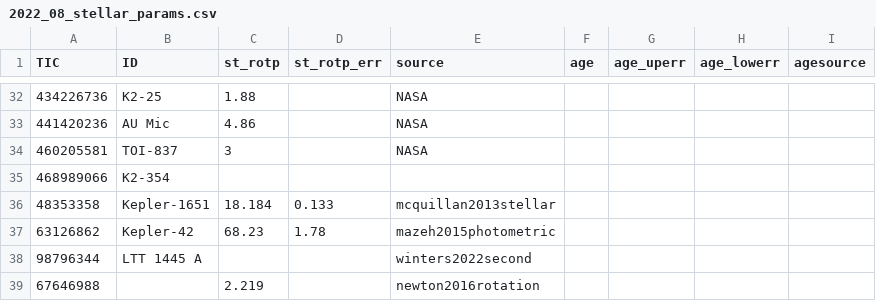
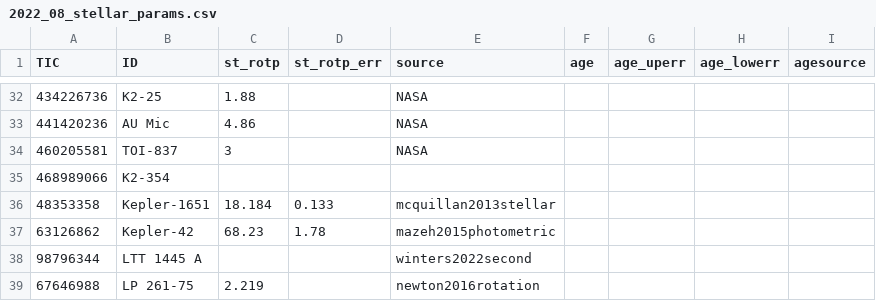
Before and after one commit to ekaterinailin/flaring-spi, a CSV file: results/2022_08_stellar_params.csv, drawn as a sheet; only a part is shown, gaps mark what is left out.

```diff
--- a/results/2022_08_stellar_params.csv
+++ b/results/2022_08_stellar_params.csv
@@ -38,2 +38,2 @@
 98796344,"LTT 1445 A",,,"winters2022second",,,,
-67646988,,2.219,,"newton2016rotation",,,,
+67646988,"LP 261-75",2.219,,"newton2016rotation",,,,
```
Also changed, not shown: 1 other file.
